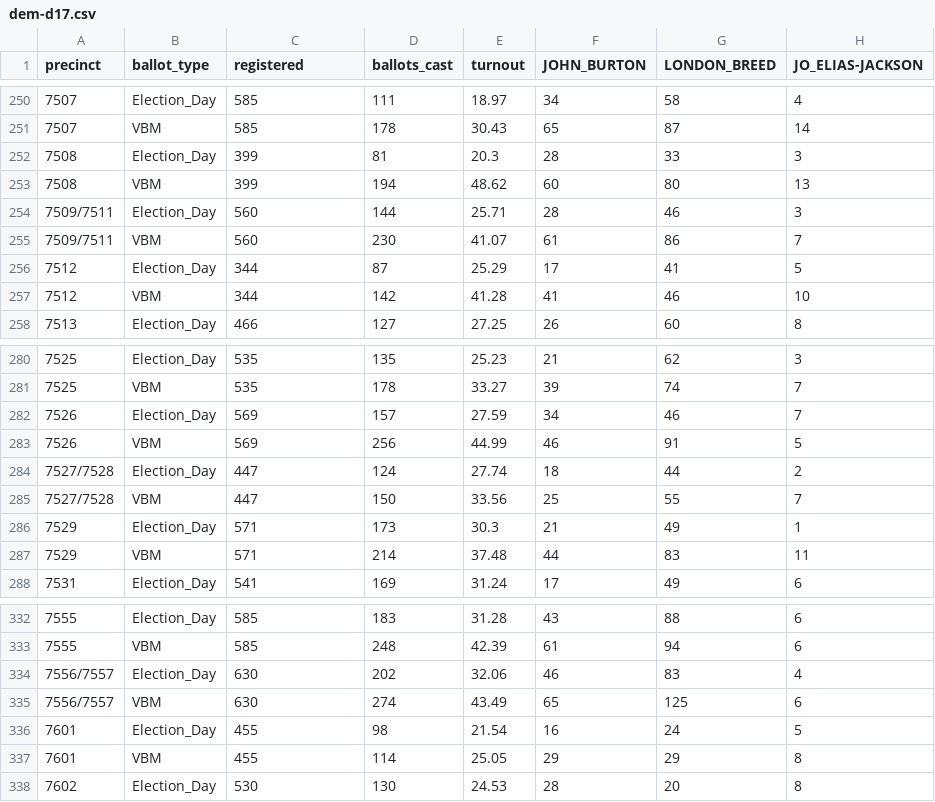
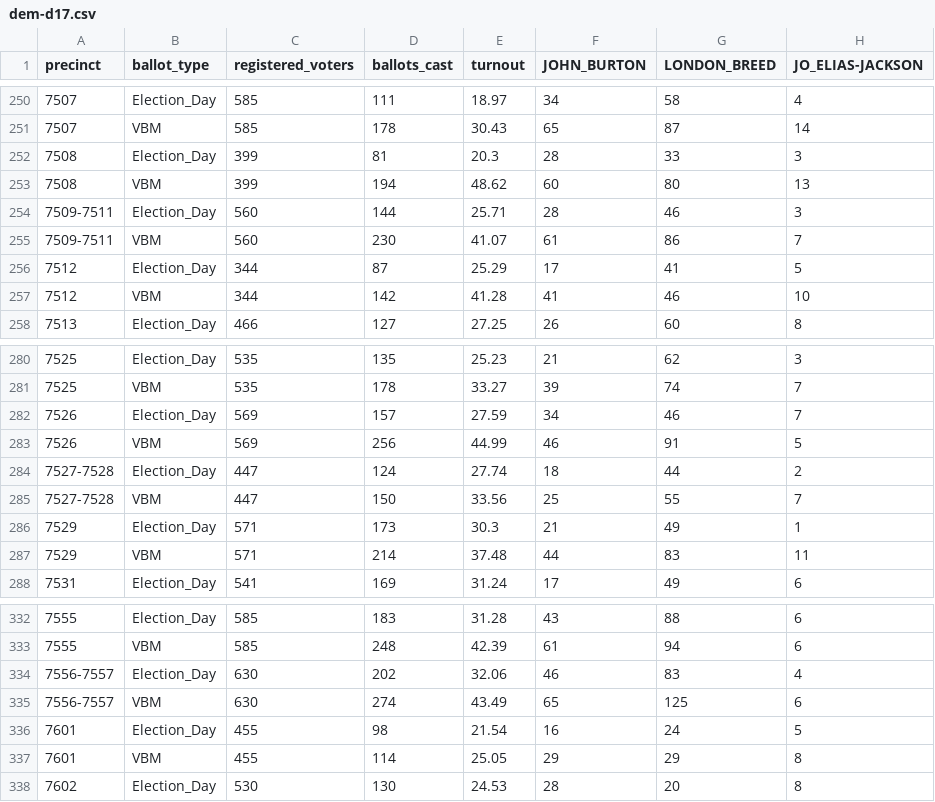
Before and after one commit to thfield/sf-voters, a CSV file: data/all/dem-d17.csv, drawn as a sheet; only a part is shown, gaps mark what is left out; the diff names each change by its address in the sheet, - before the commit and + after, or states it on an @@ line.

```diff
--- a/data/all/dem-d17.csv
+++ b/data/all/dem-d17.csv
-C1: registered
+C1: registered_voters
-A254:A255 (precinct): 7509/7511
+A254:A255 (precinct): 7509-7511
-A284:A285 (precinct): 7527/7528
+A284:A285 (precinct): 7527-7528
-A334:A335 (precinct): 7556/7557
+A334:A335 (precinct): 7556-7557
```
Also changed, not shown: data/all/ca-senator-d11.csv, data/all/cc-grn.csv, 25 other files.
